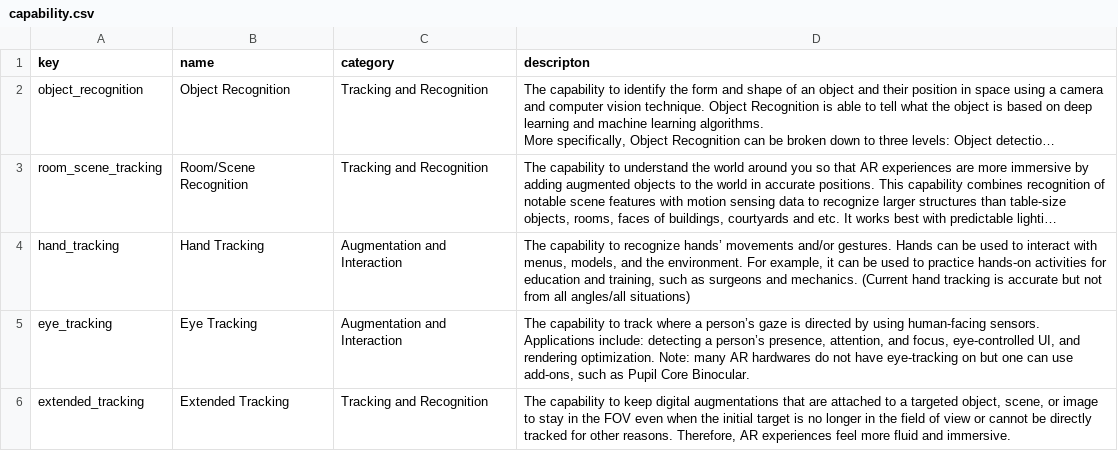
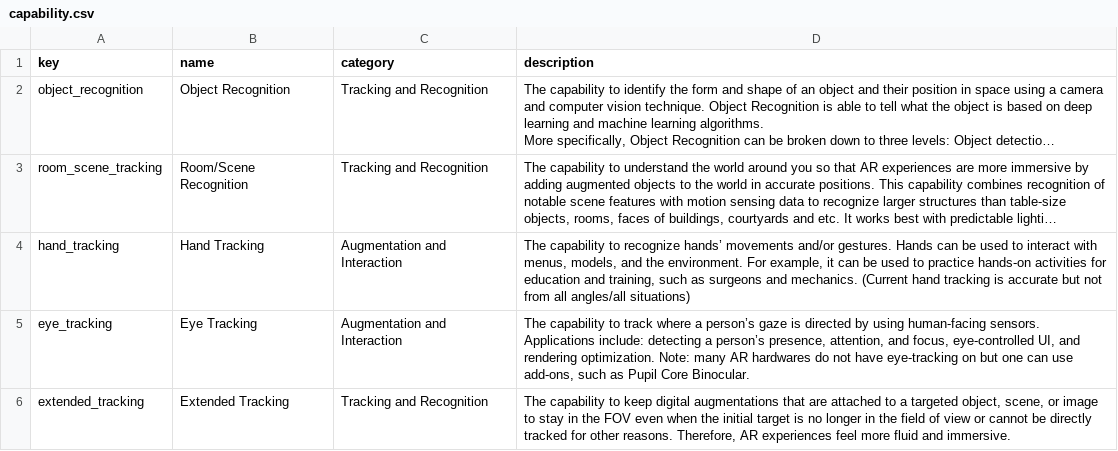
Before and after one commit to UIUC-DDDG-AR/data, a CSV file: csv/capability.csv, drawn as a sheet; only a part is shown; long unchanged cells end in …; the diff names each change by its address in the sheet, - before the commit and + after, or states it on an @@ line.

Commit message:
Fix typo in the key

```diff
--- a/csv/capability.csv
+++ b/csv/capability.csv
-D1: descripton
+D1: description
```
